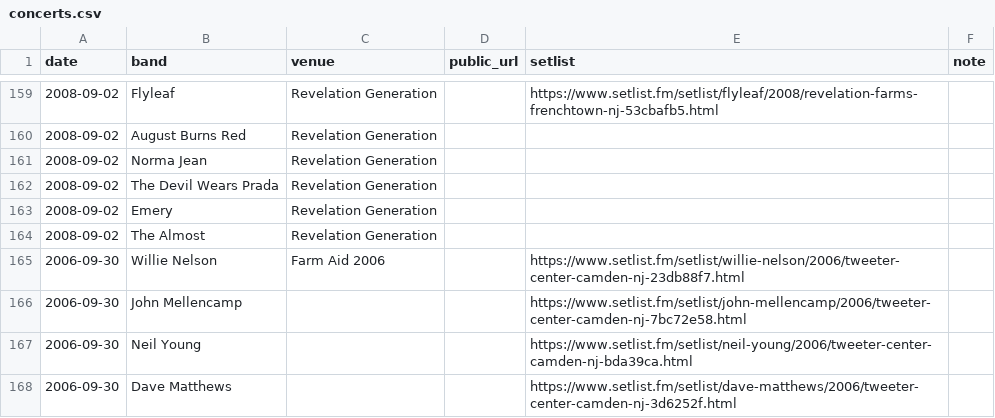
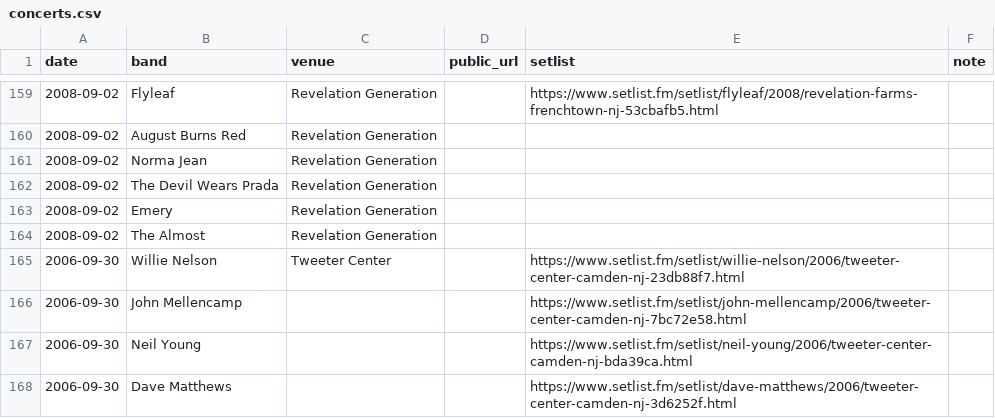
Before and after one commit to jaredwhalen/concert-log, a CSV file: concerts.csv, drawn as a sheet; only a part is shown, gaps mark what is left out.

```diff
--- a/concerts.csv
+++ b/concerts.csv
@@ -164,3 +164,3 @@ date,band,venue,public_url,setlist,note
 2008-09-02,The Almost,Revelation Generation,,,
-2006-09-30,Willie Nelson,Farm Aid 2006,,https://www.setlist.fm/setlist/willie-nelson/2006/tweeter-center-camden-nj-23db88f7.html,
+2006-09-30,Willie Nelson,Tweeter Center,,https://www.setlist.fm/setlist/willie-nelson/2006/tweeter-center-camden-nj-23db88f7.html,
 2006-09-30,John Mellencamp,,,https://www.setlist.fm/setlist/john-mellencamp/2006/tweeter-center-camden-nj-7bc72e58.html,
```
Also changed, not shown: 4 other files.
